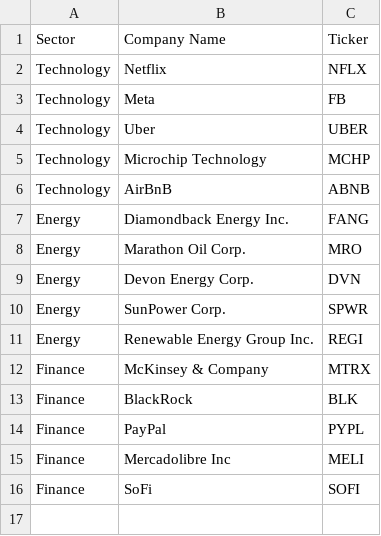
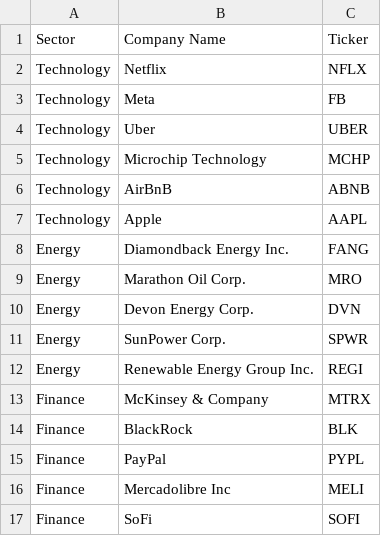
Before and after one commit to JoeHGeoghegan/P2G2-ProjectGit, a CSV file: Notebooks/Data/Cleaned_Data/Ticker_library.csv, drawn as a sheet; the diff names each change by its address in the sheet, - before the commit and + after, or states it on an @@ line.

Commit message:
added apple to ticker_library.csv

```diff
--- a/Notebooks/Data/Cleaned_Data/Ticker_library.csv
+++ b/Notebooks/Data/Cleaned_Data/Ticker_library.csv
+row 7: Technology | Apple | AAPL
```
Also changed, not shown: Notebooks/Data/Cleaned_Data/news_sentiment.csv, 2 other files.
